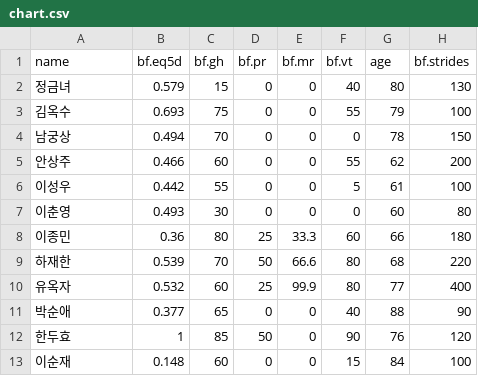
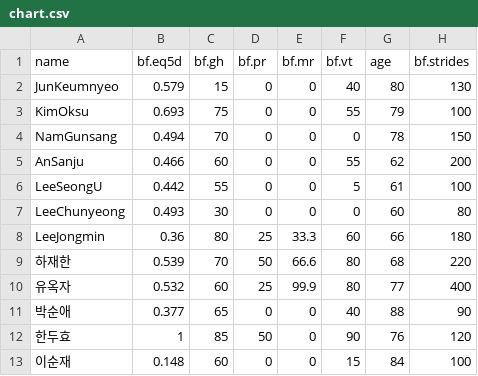
Before and after one commit to dsshin999/INputData, a CSV file: yejink/R/chart.csv, drawn as a sheet; only a part is shown; the diff names each change by its address in the sheet, - before the commit and + after, or states it on an @@ line.

Commit message:
Update chart.csv

```diff
--- a/yejink/R/chart.csv
+++ b/yejink/R/chart.csv
-A2 (name): 정금녀
+A2 (name): JunKeumnyeo
-A3 (name): 김옥수
+A3 (name): KimOksu
-A4 (name): 남궁상
+A4 (name): NamGunsang
-A5 (name): 안상주
+A5 (name): AnSanju
-A6 (name): 이성우
+A6 (name): LeeSeongU
-A7 (name): 이춘영
+A7 (name): LeeChunyeong
-A8 (name): 이종민
+A8 (name): LeeJongmin
```
